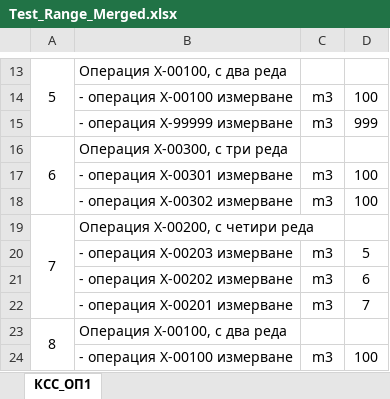
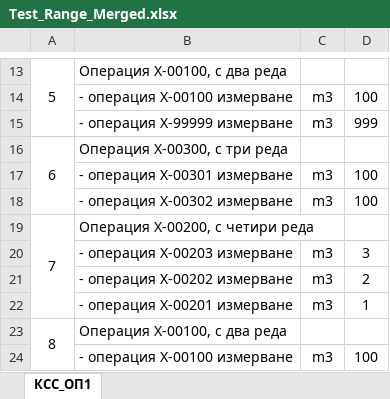
Before and after one commit to nedsana/rexcell, an Excel workbook: Ref_Files/Test_Range_Merged.xlsx, sheet КСС_ОП1, drawn as a sheet; only a part is shown, gaps mark what is left out; values as stored, in another font and other column widths than the file's, no borders; the diff names each change by its address in the sheet, - before the commit and + after, or states it on an @@ line.

Commit message:
merged-cells-ext: Correct accumulation of grouped entries with different order and size.

```diff
--- a/Ref_Files/Test_Range_Merged.xlsx (sheet КСС_ОП1)
+++ b/Ref_Files/Test_Range_Merged.xlsx (sheet КСС_ОП1)
-D20: 5
+D20: 3
-D21: 6
+D21: 2
-D22: 7
+D22: 1
```
Also changed, not shown: 3 other files.
